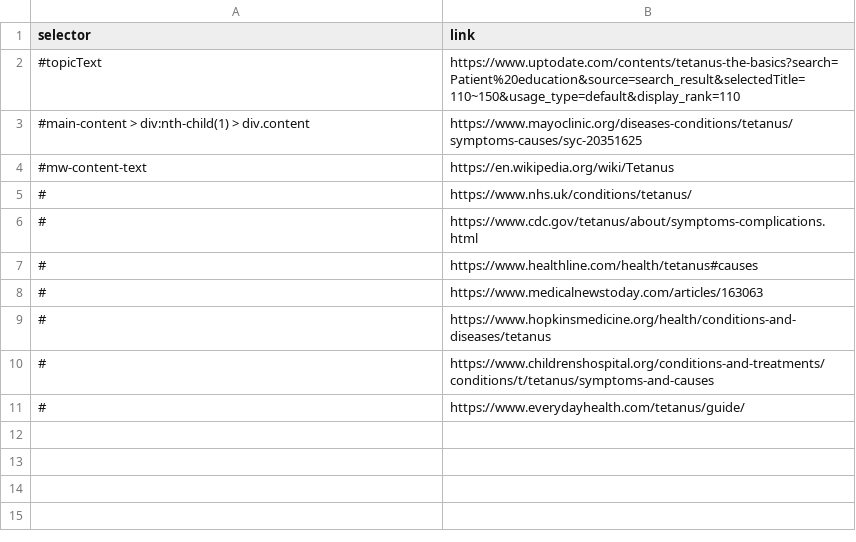
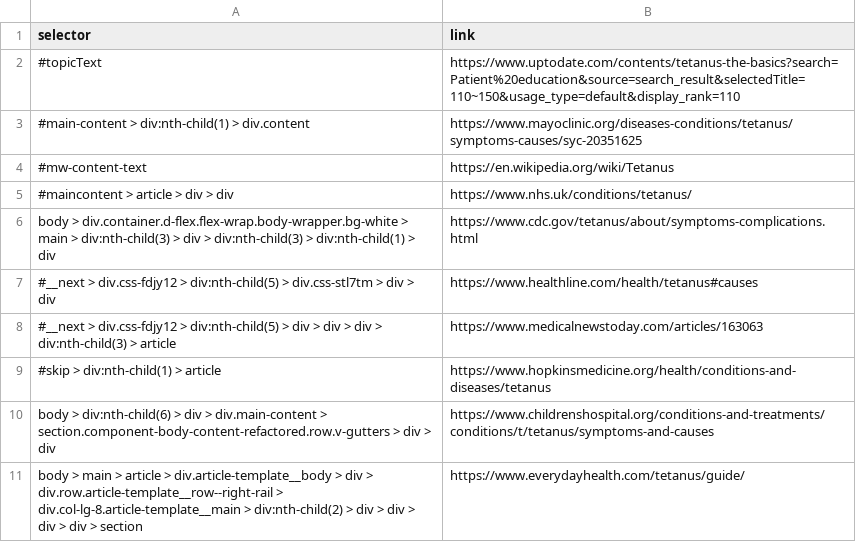
Before and after one commit to urmzd/md-classifier, a CSV file: resources/sources/tetanus.csv, drawn as a sheet.

Commit message:
added sources in csv source files

```diff
--- a/resources/sources/tetanus.csv
+++ b/resources/sources/tetanus.csv
@@ -4,8 +4,8 @@ selector,link
 #mw-content-text,https://en.wikipedia.org/wiki/Tetanus
-#,https://www.nhs.uk/conditions/tetanus/
-#,https://www.cdc.gov/tetanus/about/symptoms-complications.html
-#,https://www.healthline.com/health/tetanus#causes
-#,https://www.medicalnewstoday.com/articles/163063
-#,https://www.hopkinsmedicine.org/health/conditions-and-diseases/tetanus
-#,https://www.childrenshospital.org/conditions-and-treatments/conditions/t/tetanus/symptoms-and-causes
-#,https://www.everydayhealth.com/tetanus/guide/
+#maincontent > article > div > div,https://www.nhs.uk/conditions/tetanus/
+body > div.container.d-flex.flex-wrap.body-wrapper.bg-white > main > div:nth-child(3) > div > div:nth-child(3) > div:nth-child(1) > div,https://www.cdc.gov/tetanus/about/symptoms-complications.html
+#__next > div.css-fdjy12 > div:nth-child(5) > div.css-stl7tm > div > div,https://www.healthline.com/health/tetanus#causes
+#__next > div.css-fdjy12 > div:nth-child(5) > div > div > div > div:nth-child(3) > article,https://www.medicalnewstoday.com/articles/163063
+#skip > div:nth-child(1) > article,https://www.hopkinsmedicine.org/health/conditions-and-diseases/tetanus
+body > div:nth-child(6) > div > div.main-content > section.component-body-content-refactored.row.v-gutters > div > div,https://www.childrenshospital.org/conditions-and-treatments/conditions/t/tetanus/symptoms-and-causes
+body > main > article > div.article-template__body > div > div.row.article-template__row--right-rail > div.col-lg-8.article-template__main > div:nth-child(2) > div > div > div > div > section,https://www.everydayhealth.com/tetanus/guide/
```
Also changed, not shown: resources/sources/depression.csv, resources/sources/migraine.csv.
